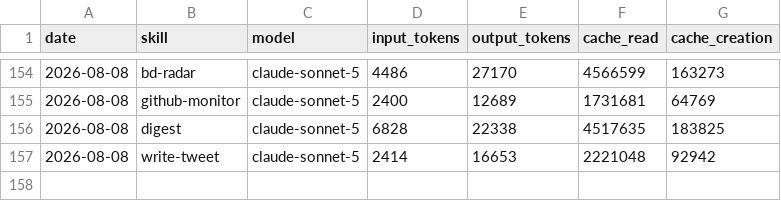
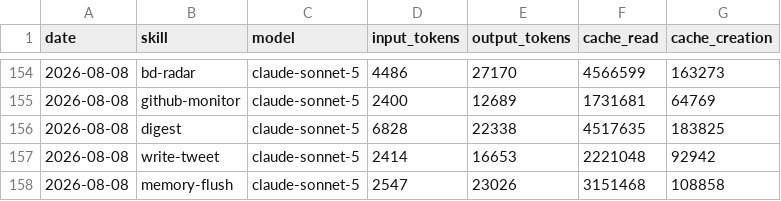
Before and after one commit to nigelon11/verdikta-worker, a CSV file: memory/token-usage.csv, drawn as a sheet; only a part is shown, gaps mark what is left out.

Commit message:
chore(memory-flush): auto-commit 2026-08-08

```diff
--- a/memory/token-usage.csv
+++ b/memory/token-usage.csv
@@ -157 +157,2 @@ date,skill,model,input_tokens,output_tokens,cache_read,cache_creation
 2026-08-08,write-tweet,claude-sonnet-5,2414,16653,2221048,92942
+2026-08-08,memory-flush,claude-sonnet-5,2547,23026,3151468,108858
```
Also changed, not shown: 2 other files.
